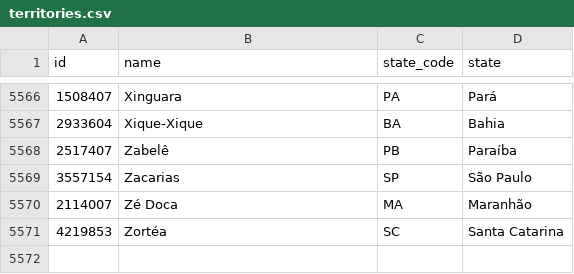
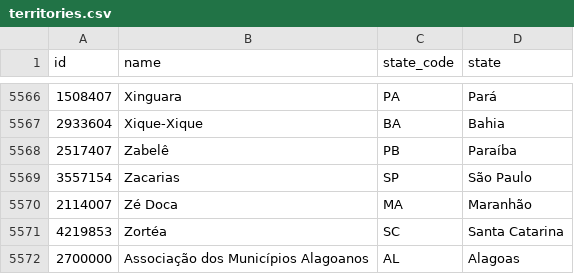
Before and after one commit to okfn-brasil/querido-diario, a CSV file: data_collection/gazette/resources/territories.csv, drawn as a sheet; only a part is shown, gaps mark what is left out.

```diff
--- a/data_collection/gazette/resources/territories.csv
+++ b/data_collection/gazette/resources/territories.csv
@@ -5571 +5571,2 @@ id,name,state_code,state
 4219853,Zortéa,SC,Santa Catarina
+2700000,Associação dos Municípios Alagoanos,AL,Alagoas
```
Also changed, not shown: 2 other files.
